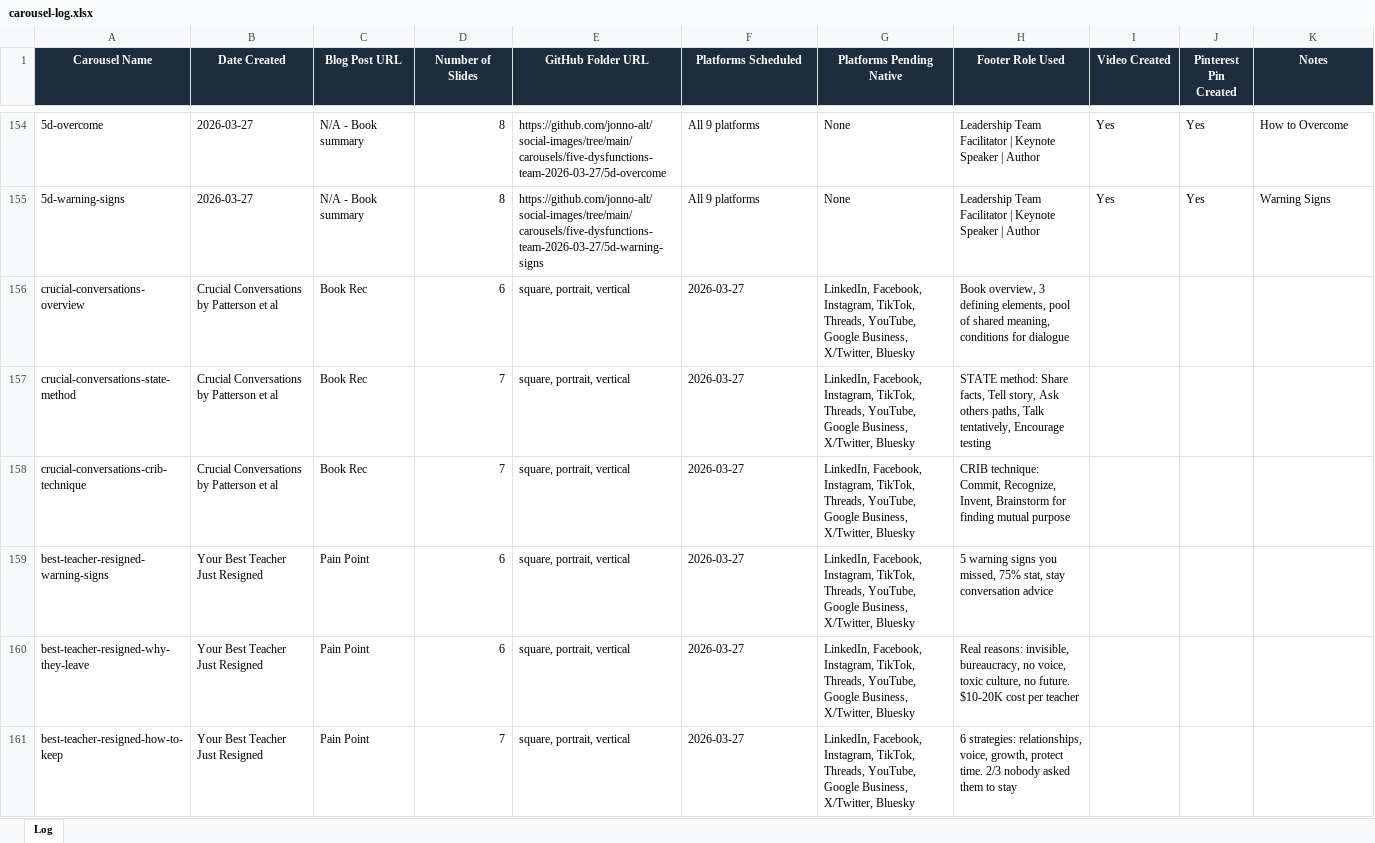
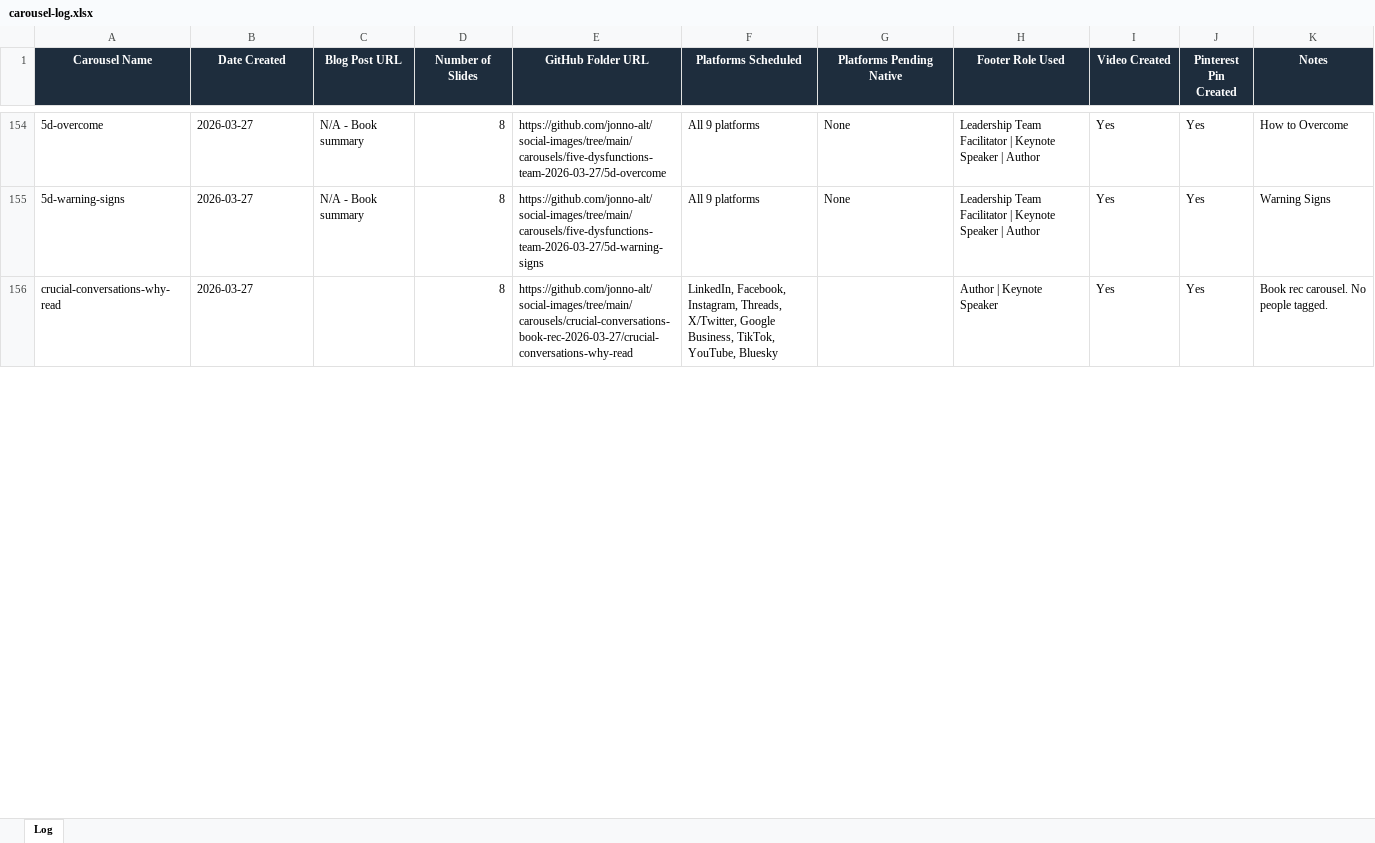
Before and after one commit to jonno-alt/social-images, an Excel workbook: carousel-data/carousel-log.xlsx, sheet Log, drawn as a sheet; only a part is shown, gaps mark what is left out; values as stored, in another font and other column widths than the file's, no borders; removed rows and columns are numbered as before the commit, all else as after; the diff covers the shown part only; the diff names each change by its address in the sheet, - before the commit and + after, or states it on an @@ line.

Commit message:
Update carousel-log.xlsx — session 2026-03-27 (4 topics)

```diff
--- a/carousel-data/carousel-log.xlsx (sheet Log)
+++ b/carousel-data/carousel-log.xlsx (sheet Log)
-row 156: crucial-conversations-overview | Crucial Conversations by Patterson et al | Book Rec | 6 | square, portrait, vertical | 2026-03-27 | LinkedIn, Facebook, Instagram, TikTok, Threads, YouTube, Google Business, X/Twitter, Bluesky | Book overview, 3 defining elements, pool of shared meaning, conditions for dialogue
-row 157: crucial-conversations-state-method | Crucial Conversations by Patterson et al | Book Rec | 7 | square, portrait, vertical | 2026-03-27 | LinkedIn, Facebook, Instagram, TikTok, Threads, YouTube, Google Business, X/Twitter, Bluesky | STATE method: Share facts, Tell story, Ask others paths, Talk tentatively, Encourage testing
-row 158: crucial-conversations-crib-technique | Crucial Conversations by Patterson et al | Book Rec | 7 | square, portrait, vertical | 2026-03-27 | LinkedIn, Facebook, Instagram, TikTok, Threads, YouTube, Google Business, X/Twitter, Bluesky | CRIB technique: Commit, Recognize, Invent, Brainstorm for finding mutual purpose
-row 159: best-teacher-resigned-warning-signs | Your Best Teacher Just Resigned | Pain Point | 6 | square, portrait, vertical | 2026-03-27 | LinkedIn, Facebook, Instagram, TikTok, Threads, YouTube, Google Business, X/Twitter, Bluesky | 5 warning signs you missed, 75% stat, stay conversation advice
-row 160: best-teacher-resigned-why-they-leave | Your Best Teacher Just Resigned | Pain Point | 6 | square, portrait, vertical | 2026-03-27 | LinkedIn, Facebook, Instagram, TikTok, Threads, YouTube, Google Business, X/Twitter, Bluesky | Real reasons: invisible, bureaucracy, no voice, toxic culture, no future. $10-20K cost per teacher
-row 161: best-teacher-resigned-how-to-keep | Your Best Teacher Just Resigned | Pain Point | 7 | square, portrait, vertical | 2026-03-27 | LinkedIn, Facebook, Instagram, TikTok, Threads, YouTube, Google Business, X/Twitter, Bluesky | 6 strategies: relationships, voice, growth, protect time. 2/3 nobody asked them to stay
+row 156: crucial-conversations-why-read | 2026-03-27 |  | 8 | https://github.com/jonno-alt/social-images/tree/main/carousels/crucial-conversations-book-rec-2026-03-27/crucial-conversations-why-read | LinkedIn, Facebook, Instagram, Threads, X/Twitter, Google Business, TikTok, YouTube, Bluesky |  | Author | Keynote Speaker | Yes | Yes | Book rec carousel. No people tagged.
```
Also changed, not shown: 18 added rows elsewhere in this sheet.
